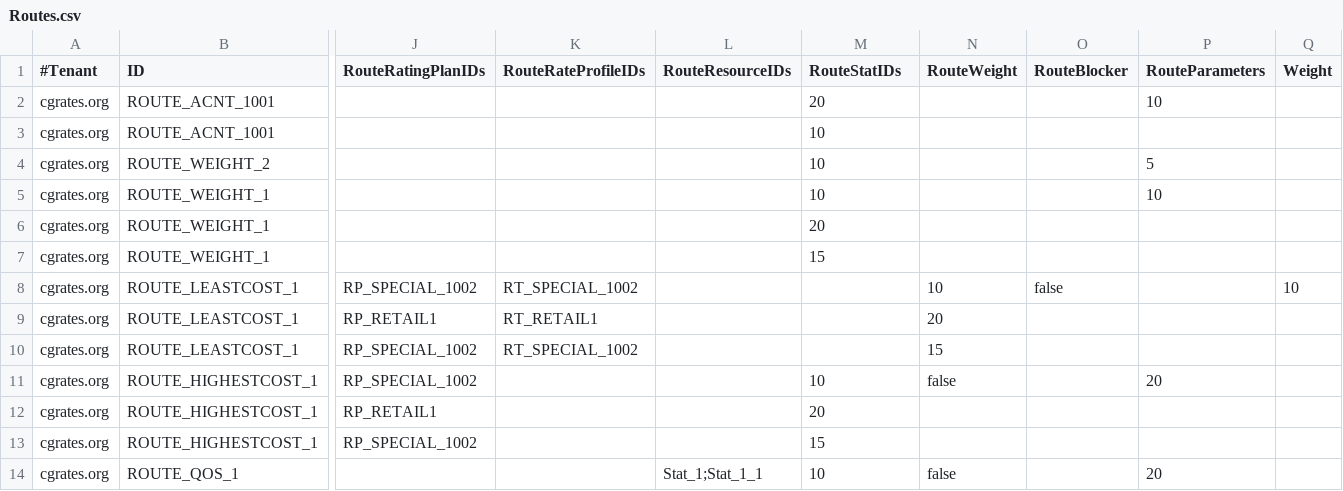
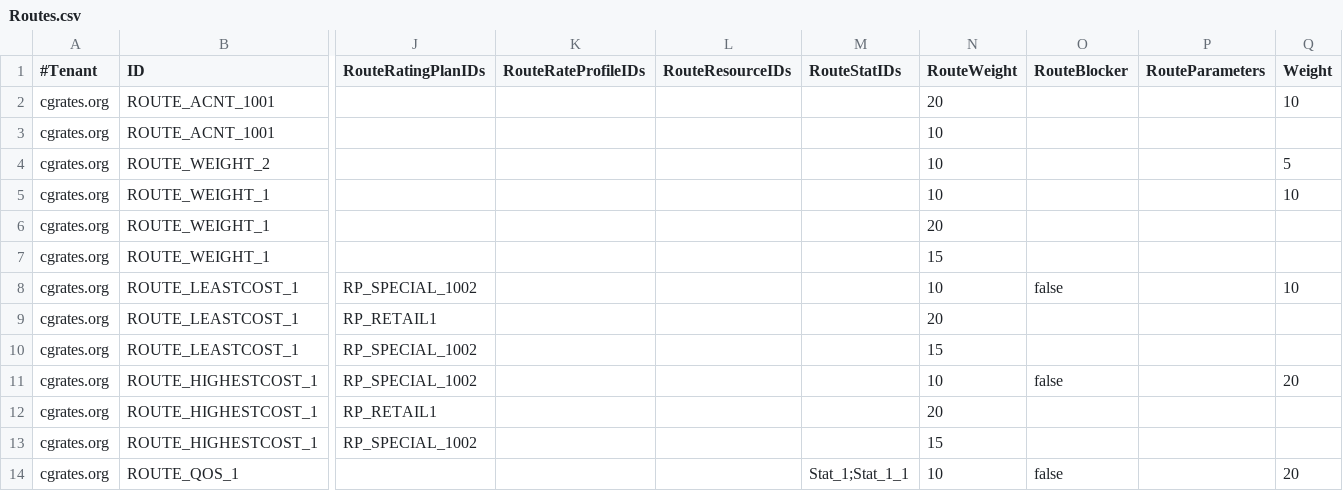
Before and after one commit to cgrates/cgrates, a CSV file: data/tariffplans/testit/Routes.csv, drawn as a sheet; only a part is shown, gaps mark what is left out; the diff covers the shown part only; the diff names each change by its address in the sheet, - before the commit and + after, or states it on an @@ line.

Commit message:
Add integration test for routes with rateS subsystem

```diff
--- a/data/tariffplans/testit/Routes.csv
+++ b/data/tariffplans/testit/Routes.csv
-M2 (RouteStatIDs): 20
+M2 (RouteStatIDs): (empty)
-N2 (RouteWeight): (empty)
+N2 (RouteWeight): 20
-P2 (RouteParameters): 10
+P2 (RouteParameters): (empty)
-Q2 (Weight): (empty)
+Q2 (Weight): 10
-M3:M5 (RouteStatIDs): 10
+M3:M5 (RouteStatIDs): (empty)
-N3:N5 (RouteWeight): (empty)
+N3:N5 (RouteWeight): 10
-P4 (RouteParameters): 5
+P4 (RouteParameters): (empty)
-Q4 (Weight): (empty)
+Q4 (Weight): 5
-P5 (RouteParameters): 10
+P5 (RouteParameters): (empty)
-Q5 (Weight): (empty)
+Q5 (Weight): 10
-M6 (RouteStatIDs): 20
+M6 (RouteStatIDs): (empty)
-N6 (RouteWeight): (empty)
+N6 (RouteWeight): 20
-M7 (RouteStatIDs): 15
+M7 (RouteStatIDs): (empty)
-N7 (RouteWeight): (empty)
+N7 (RouteWeight): 15
-K8 (RouteRateProfileIDs): RT_SPECIAL_1002
+K8 (RouteRateProfileIDs): (empty)
-K9 (RouteRateProfileIDs): RT_RETAIL1
+K9 (RouteRateProfileIDs): (empty)
-K10 (RouteRateProfileIDs): RT_SPECIAL_1002
+K10 (RouteRateProfileIDs): (empty)
-M11 (RouteStatIDs): 10
+M11 (RouteStatIDs): (empty)
-N11 (RouteWeight): false
+N11 (RouteWeight): 10
-O11 (RouteBlocker): (empty)
+O11 (RouteBlocker): false
-P11 (RouteParameters): 20
+P11 (RouteParameters): (empty)
-Q11 (Weight): (empty)
+Q11 (Weight): 20
-M12 (RouteStatIDs): 20
+M12 (RouteStatIDs): (empty)
-N12 (RouteWeight): (empty)
+N12 (RouteWeight): 20
-M13 (RouteStatIDs): 15
+M13 (RouteStatIDs): (empty)
-N13 (RouteWeight): (empty)
+N13 (RouteWeight): 15
-L14 (RouteResourceIDs): Stat_1;Stat_1_1
+L14 (RouteResourceIDs): (empty)
-M14 (RouteStatIDs): 10
+M14 (RouteStatIDs): Stat_1;Stat_1_1
-N14 (RouteWeight): false
+N14 (RouteWeight): 10
-O14 (RouteBlocker): (empty)
+O14 (RouteBlocker): false
-P14 (RouteParameters): 20
+P14 (RouteParameters): (empty)
-Q14 (Weight): (empty)
+Q14 (Weight): 20
```
Also changed, not shown: 70 edited cells elsewhere in this file, 23 other files.
